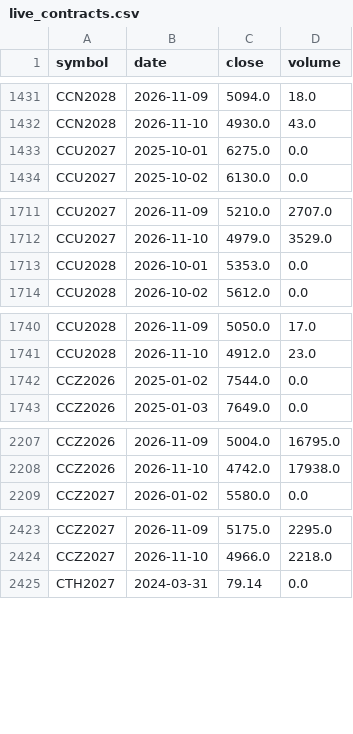
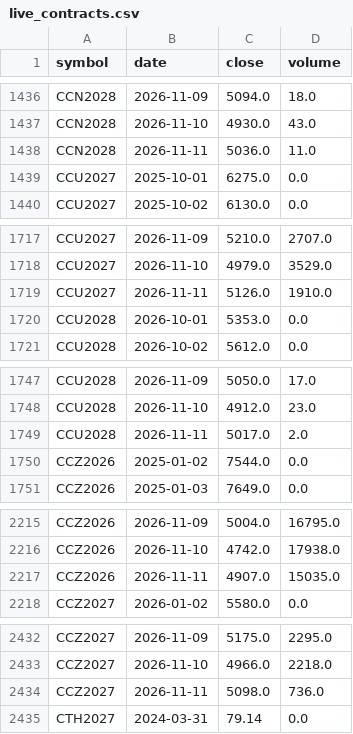
Before and after one commit to BMR-Com/cftc-cot-full, a CSV file: data/softs/live_contracts.csv, drawn as a sheet; only a part is shown, gaps mark what is left out; the diff covers the shown part only.

```diff
--- a/data/softs/live_contracts.csv
+++ b/data/softs/live_contracts.csv
@@ -1432,2 +1437,3 @@ CCN2028,2026-11-09,5094.0,18.0
 CCN2028,2026-11-10,4930.0,43.0
+CCN2028,2026-11-11,5036.0,11.0
 CCU2027,2025-10-01,6275.0,0.0
@@ -1712,2 +1718,3 @@ CCU2027,2026-11-09,5210.0,2707.0
 CCU2027,2026-11-10,4979.0,3529.0
+CCU2027,2026-11-11,5126.0,1910.0
 CCU2028,2026-10-01,5353.0,0.0
@@ -1741,2 +1748,3 @@ CCU2028,2026-11-09,5050.0,17.0
 CCU2028,2026-11-10,4912.0,23.0
+CCU2028,2026-11-11,5017.0,2.0
 CCZ2026,2025-01-02,7544.0,0.0
@@ -2208,2 +2216,3 @@ CCZ2026,2026-11-09,5004.0,16795.0
 CCZ2026,2026-11-10,4742.0,17938.0
+CCZ2026,2026-11-11,4907.0,15035.0
 CCZ2027,2026-01-02,5580.0,0.0
@@ -2424,2 +2433,3 @@ CCZ2027,2026-11-09,5175.0,2295.0
 CCZ2027,2026-11-10,4966.0,2218.0
+CCZ2027,2026-11-11,5098.0,736.0
 CTH2027,2024-03-31,79.14,0.0
```
Also changed, not shown: 28 added rows and 12 edited cells elsewhere in this file, 1 other file.
